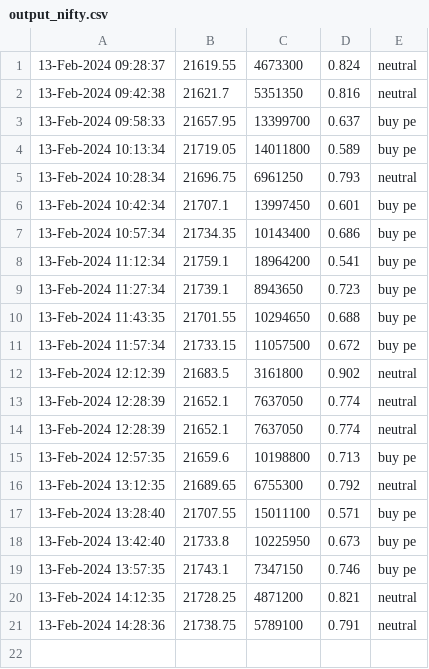
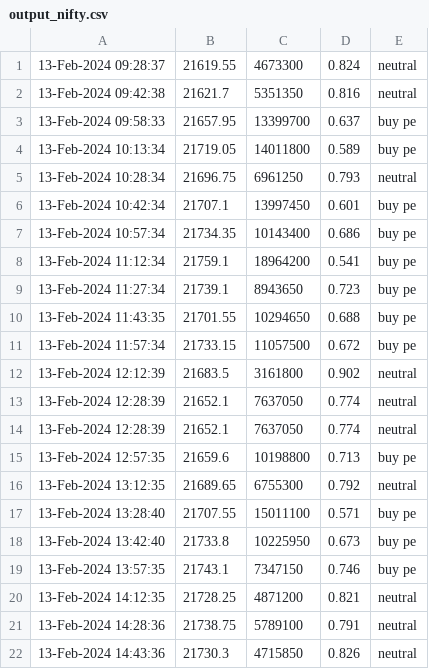
Before and after one commit to anurag3753/weekly_options, a CSV file: data/output_nifty.csv, drawn as a sheet; the diff names each change by its address in the sheet, - before the commit and + after, or states it on an @@ line.

Commit message:
update nifty

```diff
--- a/data/output_nifty.csv
+++ b/data/output_nifty.csv
+row 22: 13-Feb-2024 14:43:36 | 21730.3 | 4715850 | 0.826 | neutral
```
